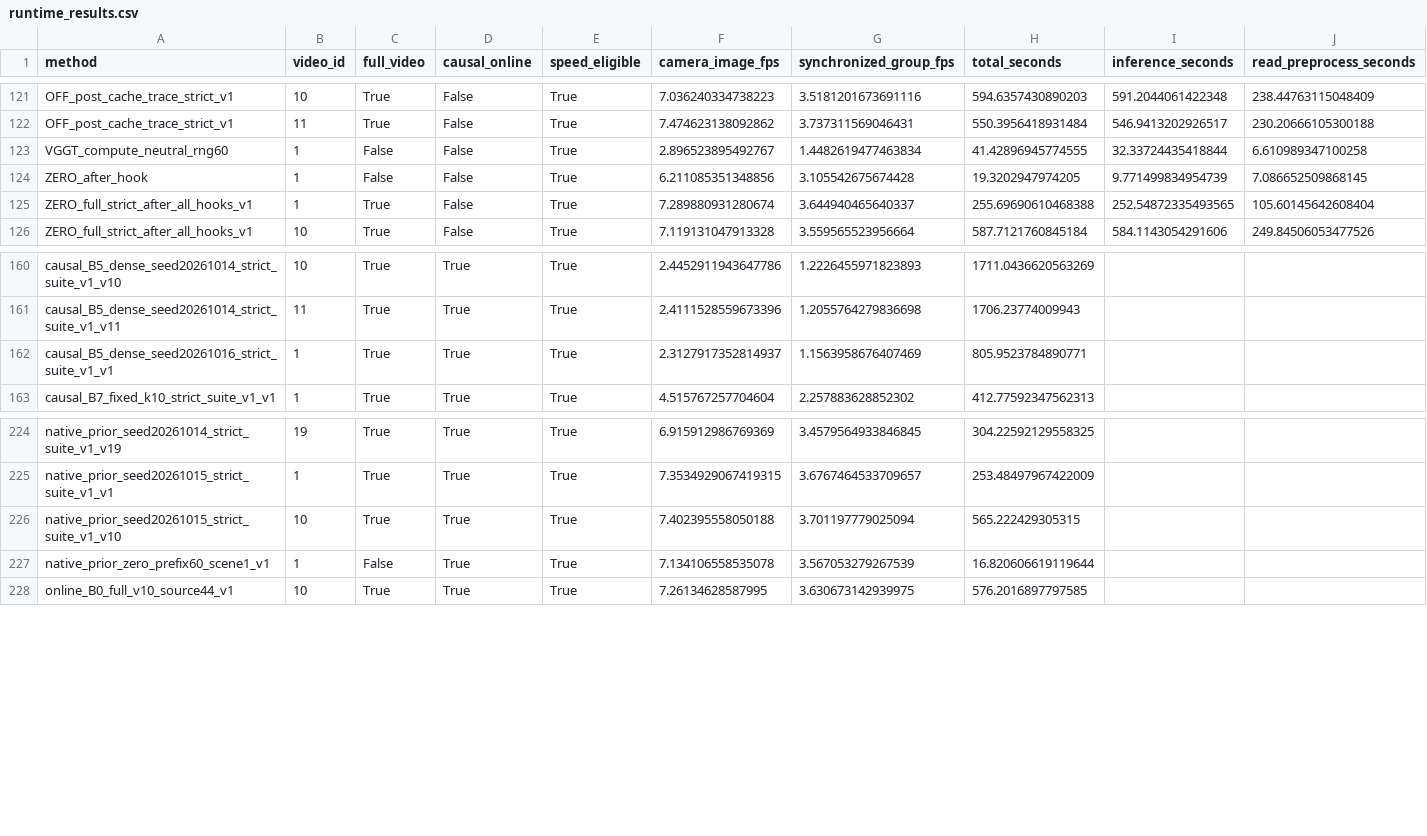
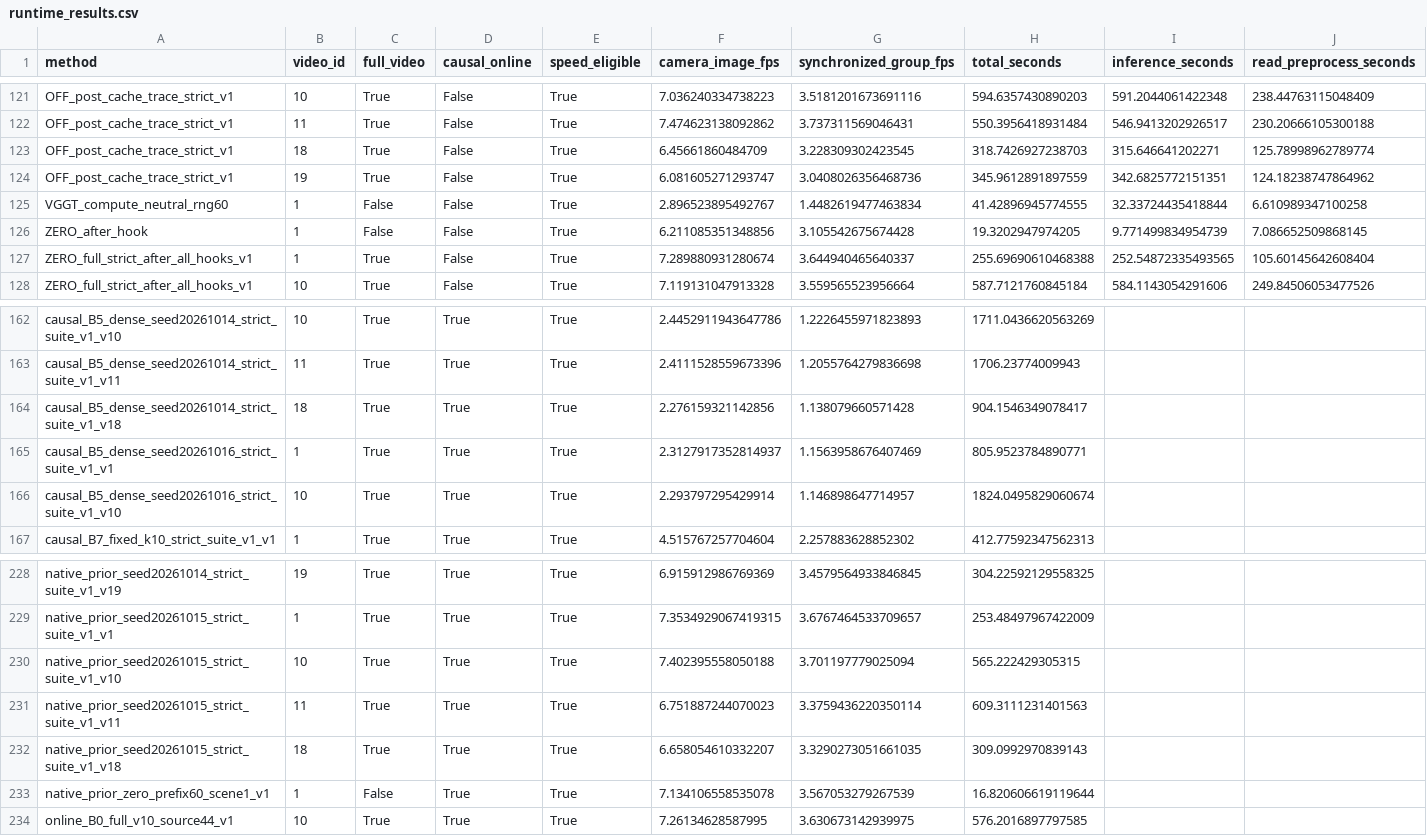
Before and after one commit to LYQ1107/WWW, a CSV file: results/runtime_results.csv, drawn as a sheet; only a part is shown, gaps mark what is left out; rows hold the shown columns only; the diff names each change by its address in the sheet, - before the commit and + after, or states it on an @@ line.

Commit message:
Verify later-source full OFF parity and original-method decision tracing contracts

```diff
--- a/results/runtime_results.csv
+++ b/results/runtime_results.csv
+row 123: OFF_post_cache_trace_strict_v1 | 18 | True | False | True | 6.45661860484709 | 3.228309302423545 | 318.7426927238703 | 315.646641202271 | 125.78998962789774
+row 124: OFF_post_cache_trace_strict_v1 | 19 | True | False | True | 6.081605271293747 | 3.0408026356468736 | 345.9612891897559 | 342.6825772151351 | 124.18238747864962
+row 164: causal_B5_dense_seed20261014_strict_suite_v1_v18 | 18 | True | True | True | 2.276159321142856 | 1.138079660571428 | 904.1546349078417
+row 166: causal_B5_dense_seed20261016_strict_suite_v1_v10 | 10 | True | True | True | 2.293797295429914 | 1.146898647714957 | 1824.0495829060674
+row 231: native_prior_seed20261015_strict_suite_v1_v11 | 11 | True | True | True | 6.751887244070023 | 3.3759436220350114 | 609.3111231401563
+row 232: native_prior_seed20261015_strict_suite_v1_v18 | 18 | True | True | True | 6.658054610332207 | 3.3290273051661035 | 309.0992970839143
```
Also changed, not shown: results/ablation_results.csv, 10 other files.
